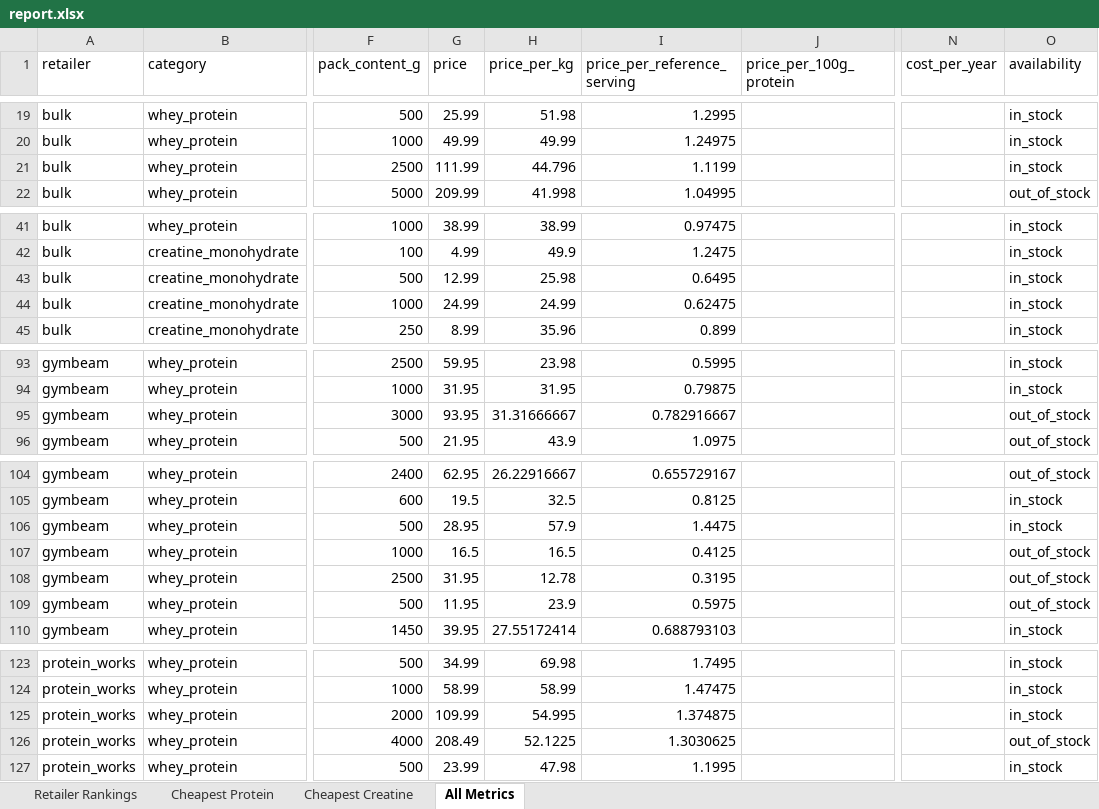
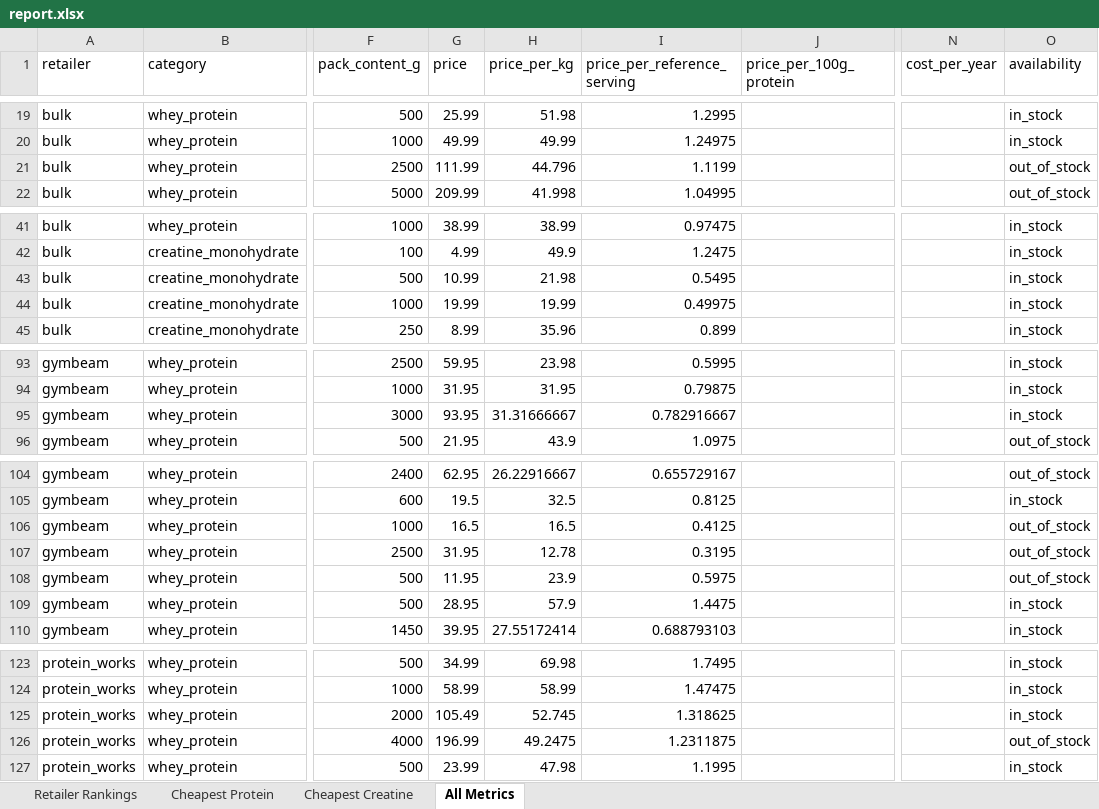
Before and after one commit to ToxicMinds/Web-Scr, an Excel workbook: artifacts/reports/report.xlsx, sheet All Metrics, drawn as a sheet; only a part is shown, gaps mark what is left out; values as stored, in another font and other column widths than the file's, no borders; the diff names each change by its address in the sheet, - before the commit and + after, or states it on an @@ line.

```diff
--- a/artifacts/reports/report.xlsx (sheet All Metrics)
+++ b/artifacts/reports/report.xlsx (sheet All Metrics)
-O21 (availability): in_stock
+O21 (availability): out_of_stock
-G43 (price): 12.99
+G43 (price): 10.99
-H43 (price_per_kg): 25.98
+H43 (price_per_kg): 21.98
-I43 (price_per_reference_serving): 0.6495
+I43 (price_per_reference_serving): 0.5495
-G44 (price): 24.99
+G44 (price): 19.99
-H44 (price_per_kg): 24.99
+H44 (price_per_kg): 19.99
-I44 (price_per_reference_serving): 0.62475
+I44 (price_per_reference_serving): 0.49975
-O95 (availability): out_of_stock
+O95 (availability): in_stock
@@ row 106 moved to row 109: gymbeam @@
-G125 (price): 109.99
+G125 (price): 105.49
-H125 (price_per_kg): 54.995
+H125 (price_per_kg): 52.745
-I125 (price_per_reference_serving): 1.374875
+I125 (price_per_reference_serving): 1.318625
-G126 (price): 208.49
+G126 (price): 196.99
-H126 (price_per_kg): 52.1225
+H126 (price_per_kg): 49.2475
-I126 (price_per_reference_serving): 1.3030625
+I126 (price_per_reference_serving): 1.2311875
```
Also changed, not shown: sheet Cheapest Creatine, sheet Retailer Rankings, web/public/reports/report.xlsx, 13 other files.
